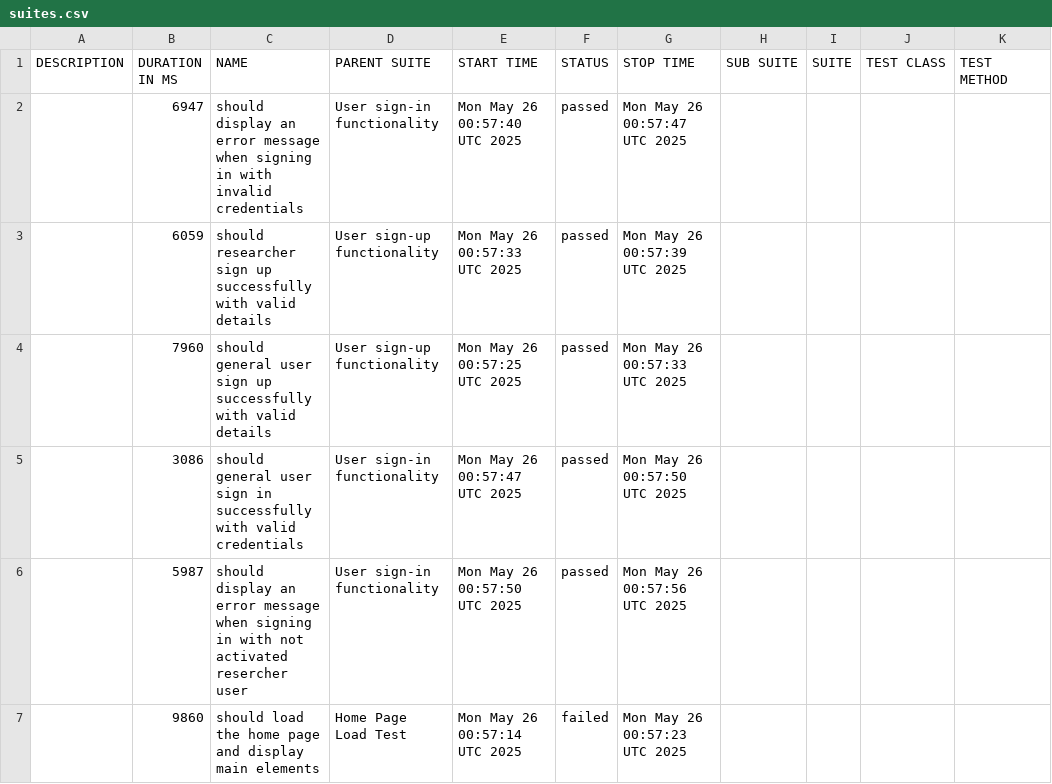
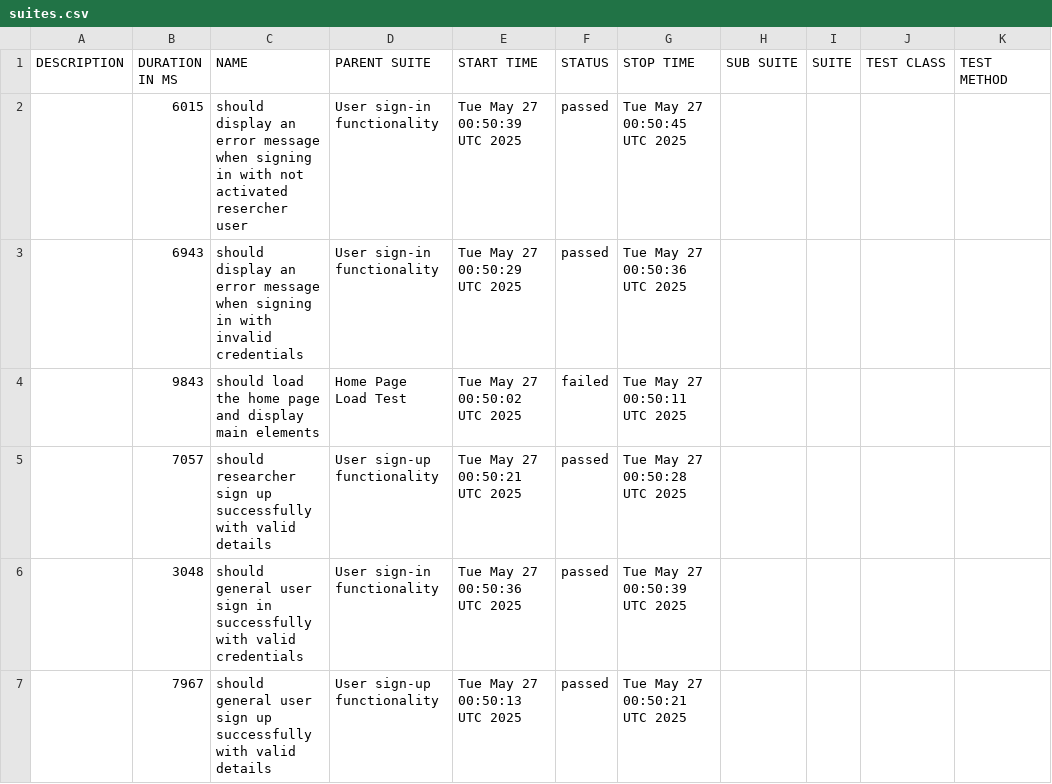
Before and after one commit to udanawetthasinghe/dis, a CSV file: data/suites.csv, drawn as a sheet.

```diff
--- a/data/suites.csv
+++ b/data/suites.csv
@@ -1,7 +1,7 @@
 "DESCRIPTION","DURATION IN MS","NAME","PARENT SUITE","START TIME","STATUS","STOP TIME","SUB SUITE","SUITE","TEST CLASS","TEST METHOD"
-"","6947","should display an error message when signing in with invalid credentials","User sign-in functionality","Mon May 26 00:57:40 UTC 2025","passed","Mon May 26 00:57:47 UTC 2025","","","",""
-"","6059","should researcher sign up successfully with valid details","User sign-up functionality","Mon May 26 00:57:33 UTC 2025","passed","Mon May 26 00:57:39 UTC 2025","","","",""
-"","7960","should general user sign up successfully with valid details","User sign-up functionality","Mon May 26 00:57:25 UTC 2025","passed","Mon May 26 00:57:33 UTC 2025","","","",""
-"","3086","should general user sign in successfully with valid credentials","User sign-in functionality","Mon May 26 00:57:47 UTC 2025","passed","Mon May 26 00:57:50 UTC 2025","","","",""
-"","5987","should display an error message when signing in with not activated resercher user","User sign-in functionality","Mon May 26 00:57:50 UTC 2025","passed","Mon May 26 00:57:56 UTC 2025","","","",""
-"","9860","should load the home page and display main elements","Home Page Load Test","Mon May 26 00:57:14 UTC 2025","failed","Mon May 26 00:57:23 UTC 2025","","","",""
+"","6015","should display an error message when signing in with not activated resercher user","User sign-in functionality","Tue May 27 00:50:39 UTC 2025","passed","Tue May 27 00:50:45 UTC 2025","","","",""
+"","6943","should display an error message when signing in with invalid credentials","User sign-in functionality","Tue May 27 00:50:29 UTC 2025","passed","Tue May 27 00:50:36 UTC 2025","","","",""
+"","9843","should load the home page and display main elements","Home Page Load Test","Tue May 27 00:50:02 UTC 2025","failed","Tue May 27 00:50:11 UTC 2025","","","",""
+"","7057","should researcher sign up successfully with valid details","User sign-up functionality","Tue May 27 00:50:21 UTC 2025","passed","Tue May 27 00:50:28 UTC 2025","","","",""
+"","3048","should general user sign in successfully with valid credentials","User sign-in functionality","Tue May 27 00:50:36 UTC 2025","passed","Tue May 27 00:50:39 UTC 2025","","","",""
+"","7967","should general user sign up successfully with valid details","User sign-up functionality","Tue May 27 00:50:13 UTC 2025","passed","Tue May 27 00:50:21 UTC 2025","","","",""
```
Also changed, not shown: 27 other files.
